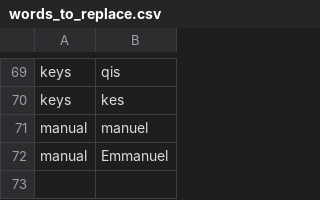
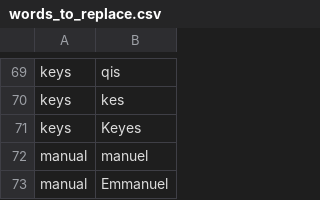
Before and after one commit to MartinRykfors/knausj_talon, a CSV file: settings/words_to_replace.csv, drawn as a sheet; only a part is shown, gaps mark what is left out; the diff names each change by its address in the sheet, - before the commit and + after, or states it on an @@ line.

Commit message:
Replacement for `keys`

```diff
--- a/settings/words_to_replace.csv
+++ b/settings/words_to_replace.csv
+row 71: keys | Keyes
```
